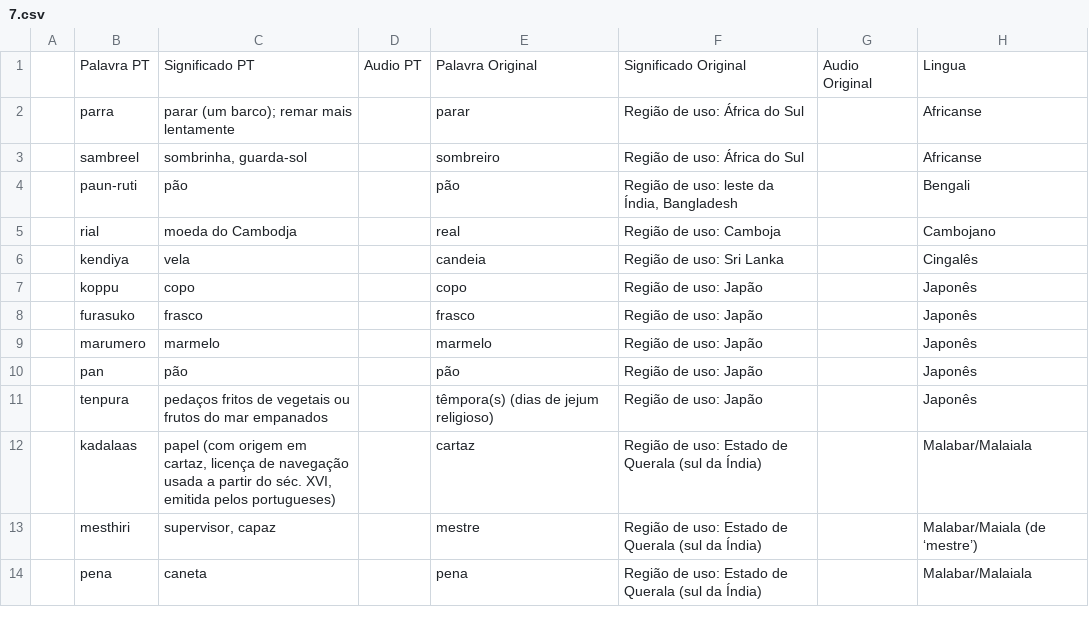
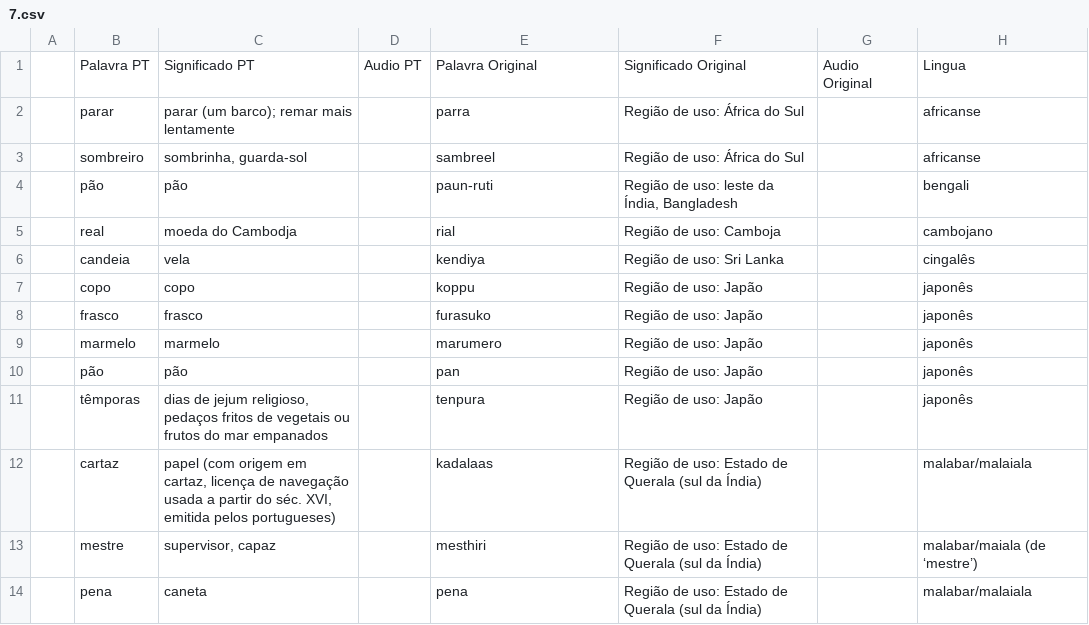
Before and after one commit to hugoluc/palavrasCruzadas, a CSV file: extra/palavras/7.csv, drawn as a sheet; only a part is shown; the diff covers the shown part only.

```diff
--- a/extra/palavras/7.csv
+++ b/extra/palavras/7.csv
@@ -1,14 +1,14 @@
 ,Palavra PT,Significado PT,Audio PT,Palavra Original,Significado Original,Audio Original,Lingua
-,parra,parar (um barco); remar mais lentamente,,parar,Região de uso: África do Sul,,Africanse
-,sambreel,"sombrinha, guarda-sol",,sombreiro,Região de uso: África do Sul,,Africanse
-,paun-ruti,pão,,pão,"Região de uso: leste da Índia, Bangladesh",,Bengali
-,rial,moeda do Cambodja,,real,Região de uso: Camboja,,Cambojano
-,kendiya,vela,,candeia,Região de uso: Sri Lanka,,Cingalês
-, koppu,copo,,copo,Região de uso: Japão,,Japonês
-, furasuko,frasco,,frasco,Região de uso: Japão,,Japonês
-, marumero,marmelo,,marmelo,Região de uso: Japão,,Japonês
-, pan,pão,,pão,Região de uso: Japão,,Japonês
-, tenpura,pedaços fritos de vegetais ou frutos do mar empanados,,"têmpora(s) (dias de jejum religioso)",Região de uso: Japão,,Japonês
-, kadalaas,"papel (com origem em cartaz, licença de navegação usada a partir do séc. XVI, emitida pelos portugueses) ",,cartaz ,Região de uso: Estado de Querala (sul da Índia),,Malabar/Malaiala
-, mesthiri,"supervisor, capaz",,mestre,Região de uso: Estado de Querala (sul da Índia),,Malabar/Maiala (de ‘mestre’)
-, pena,caneta,,pena,Região de uso: Estado de Querala (sul da Índia),,Malabar/Malaiala
+,parar,parar (um barco); remar mais lentamente,,parra,Região de uso: África do Sul,,africanse
+,sombreiro,"sombrinha, guarda-sol",,sambreel,Região de uso: África do Sul,,africanse
+,pão,pão,,paun-ruti,"Região de uso: leste da Índia, Bangladesh",,bengali
+,real,moeda do Cambodja,,rial,Região de uso: Camboja,,cambojano
+,candeia,vela,,kendiya,Região de uso: Sri Lanka,,cingalês
+,copo,copo,,koppu,Região de uso: Japão,,japonês
+,frasco,frasco,,furasuko,Região de uso: Japão,,japonês
+,marmelo,marmelo,,marumero,Região de uso: Japão,,japonês
+,pão,pão,,pan,Região de uso: Japão,,japonês
+,têmporas, "dias de jejum religioso, pedaços fritos de vegetais ou frutos do mar empanados",,tenpura,Região de uso: Japão,,japonês
+,cartaz,"papel (com origem em cartaz, licença de navegação usada a partir do séc. XVI, emitida pelos portugueses) ",,kadalaas,Região de uso: Estado de Querala (sul da Índia),,"malabar/malaiala "
+,mestre,"supervisor, capaz",,mesthiri,Região de uso: Estado de Querala (sul da Índia),,malabar/maiala (de ‘mestre’)
+,pena,caneta,,pena,Região de uso: Estado de Querala (sul da Índia),,"malabar/malaiala "
```
Also changed, not shown: 2 added rows, 2 removed rows and 126 edited cells elsewhere in this file, extra/palavras/0.csv, extra/palavras/2.csv, 5 other files.
